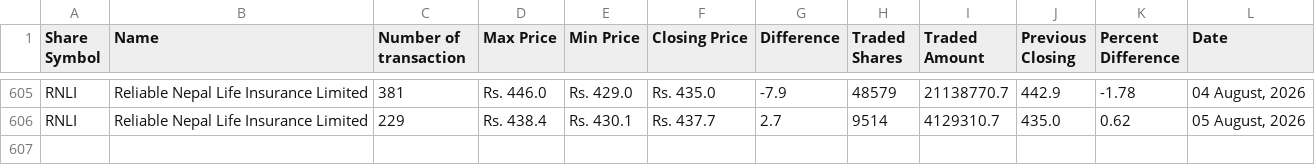
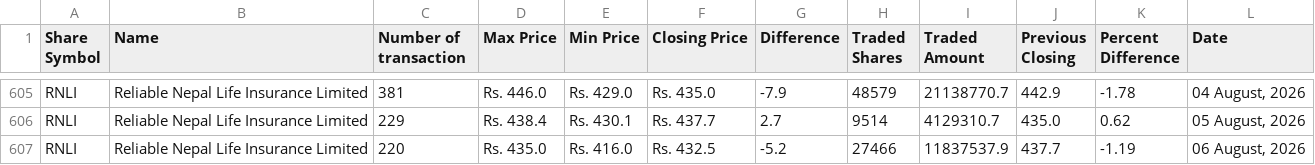
Before and after one commit to neeschal00/nepal-share, a CSV file: ShareData/rnli_today.csv, drawn as a sheet; only a part is shown, gaps mark what is left out.

```diff
--- a/ShareData/rnli_today.csv
+++ b/ShareData/rnli_today.csv
@@ -606 +606,2 @@ RNLI,Reliable Nepal Life Insurance Limited,381,Rs. 446.0,Rs. 429.0,Rs. 435.0,-7.
 RNLI,Reliable Nepal Life Insurance Limited,229,Rs. 438.4,Rs. 430.1,Rs. 437.7,2.7,9514,4129310.7,435.0,0.62,"05 August, 2026"
+RNLI,Reliable Nepal Life Insurance Limited,220,Rs. 435.0,Rs. 416.0,Rs. 432.5,-5.2,27466,11837537.9,437.7,-1.19,"06 August, 2026"
```
Also changed, not shown: ShareData/albsl_today.csv, ShareData/mbjc_today.csv, 36 other files.
